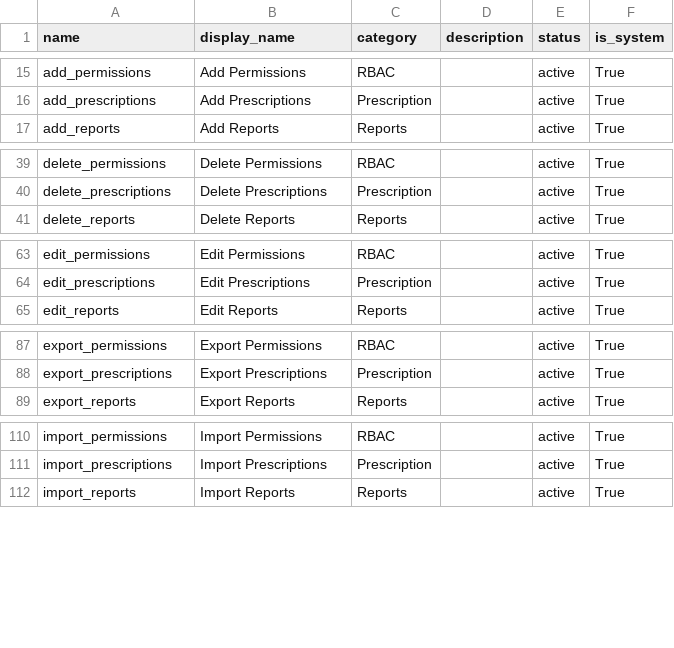
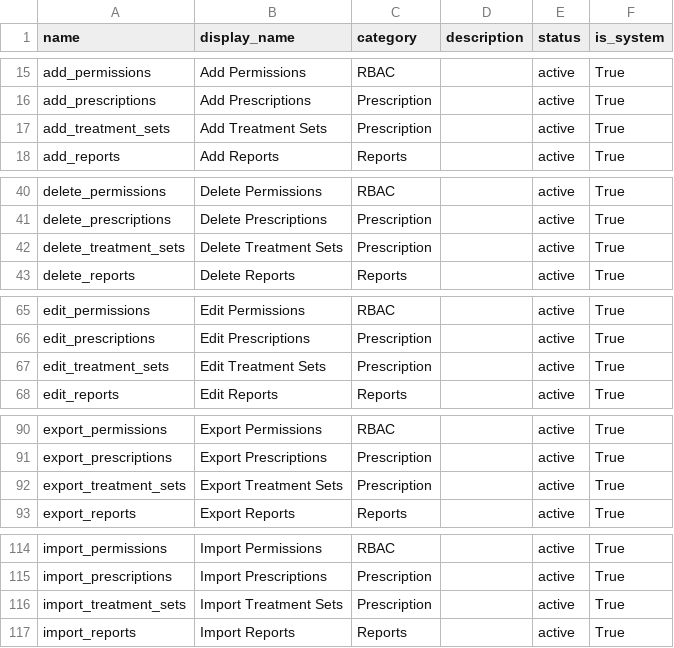
Before and after one commit to sadiqaminzai/HMIS-Laravel-React, a CSV file: backend/docs/PERMISSIONS_IMPORT_TEMPLATE.csv, drawn as a sheet; only a part is shown, gaps mark what is left out; the diff covers the shown part only; the diff names each change by its address in the sheet, - before the commit and + after, or states it on an @@ line.

```diff
--- a/backend/docs/PERMISSIONS_IMPORT_TEMPLATE.csv
+++ b/backend/docs/PERMISSIONS_IMPORT_TEMPLATE.csv
+row 17: add_treatment_sets | Add Treatment Sets | Prescription |  | active | True
+row 42: delete_treatment_sets | Delete Treatment Sets | Prescription |  | active | True
+row 67: edit_treatment_sets | Edit Treatment Sets | Prescription |  | active | True
+row 92: export_treatment_sets | Export Treatment Sets | Prescription |  | active | True
+row 116: import_treatment_sets | Import Treatment Sets | Prescription |  | active | True
```
Also changed, not shown: 3 added rows elsewhere in this file, backend/docs/PERMISSIONS_IMPORT_TEMPLATE_GROUPED.csv, 39 other files.
